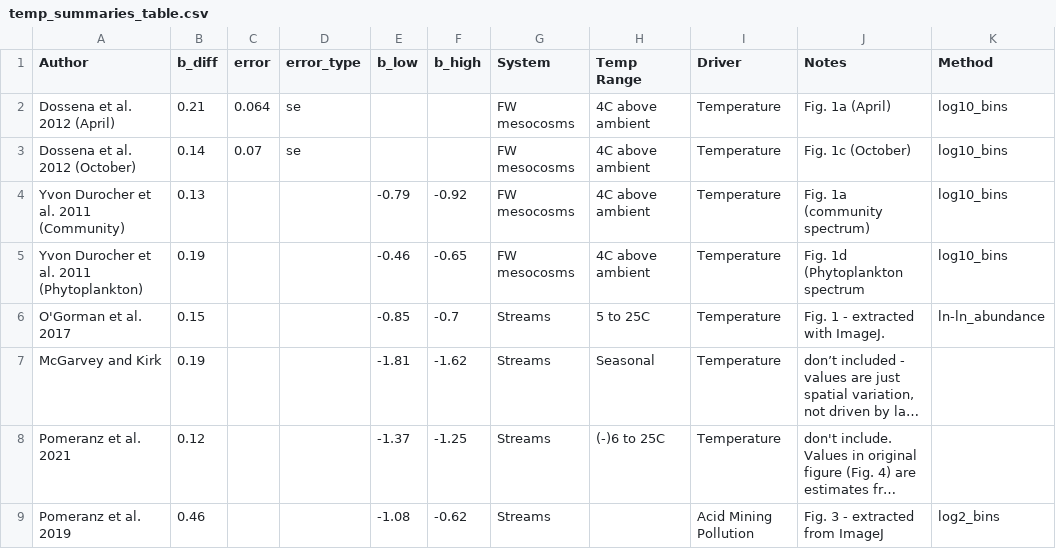
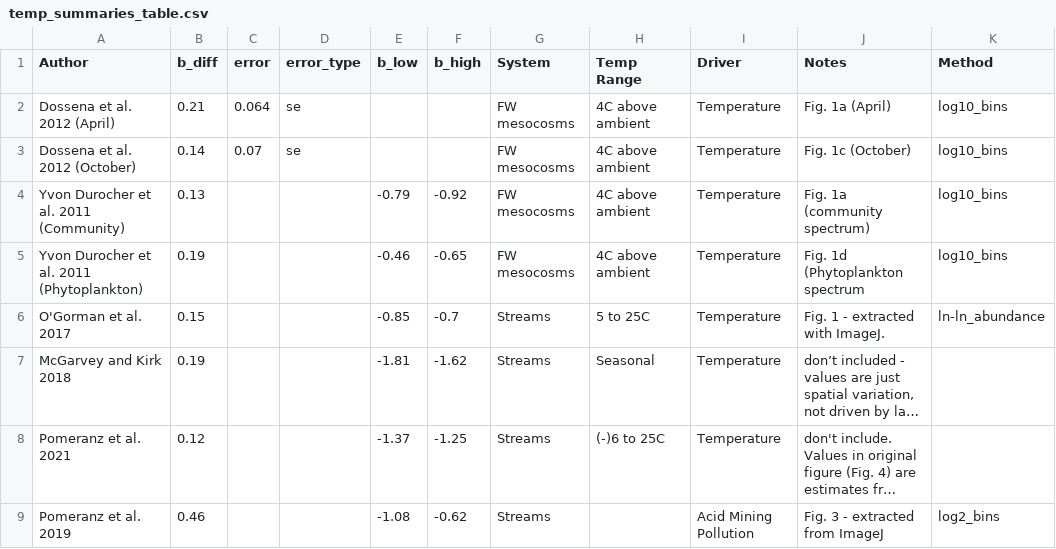
Before and after one commit to jswesner/Pomeranz-Junker-Wesner, a CSV file: data/temp_summaries_table.csv, drawn as a sheet; only a part is shown; long unchanged cells end in …; the diff names each change by its address in the sheet, - before the commit and + after, or states it on an @@ line.

Commit message:
Update temp_summaries_table.csv

```diff
--- a/data/temp_summaries_table.csv
+++ b/data/temp_summaries_table.csv
-A7 (Author): McGarvey and Kirk
+A7 (Author): McGarvey and Kirk 2018
```
